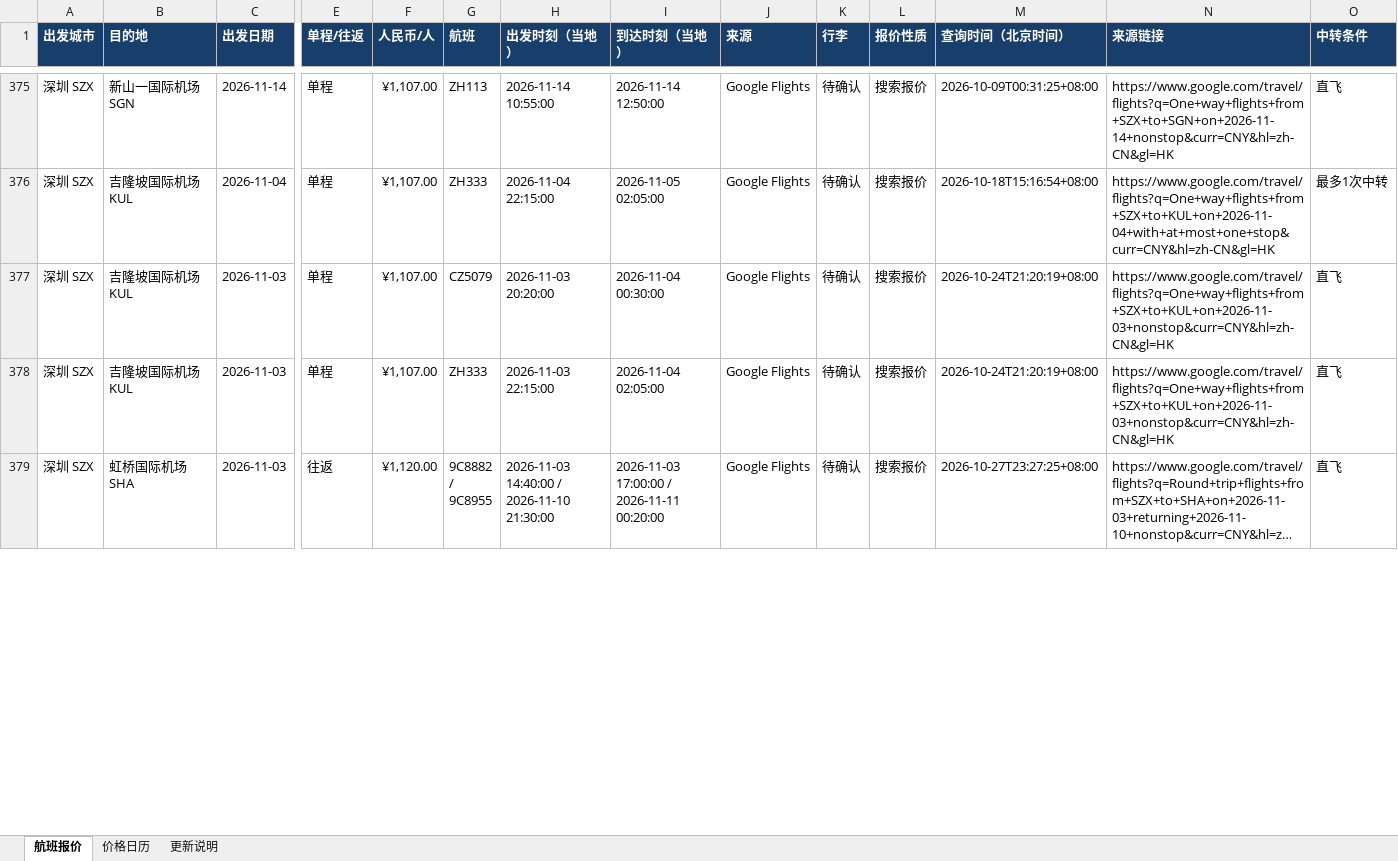
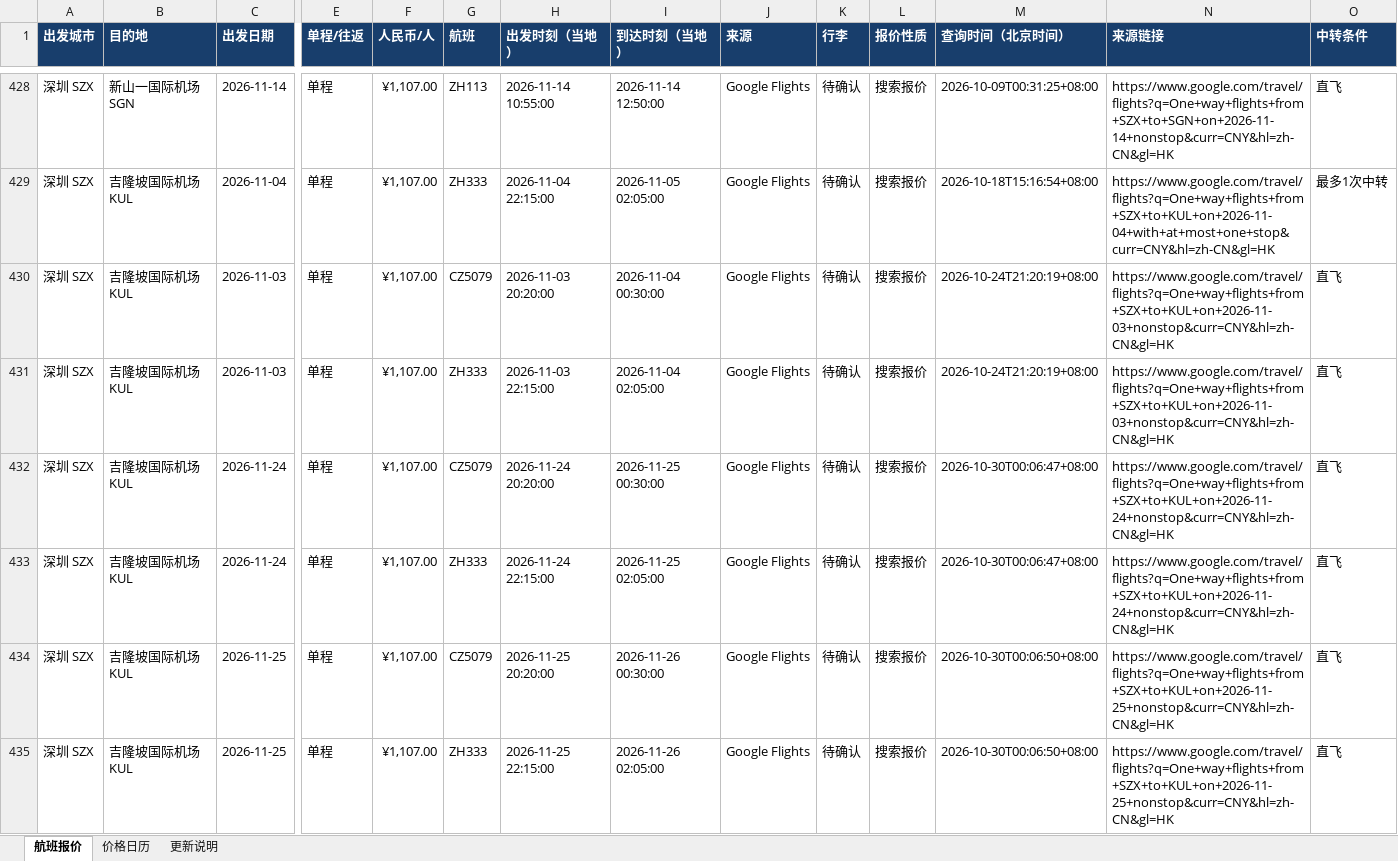
Before and after one commit to alfredzhenyu/flight-fares, an Excel workbook: flights.xlsx, sheet 航班报价, drawn as a sheet; only a part is shown, gaps mark what is left out; the shorter side is filled out with more unchanged rows; long unchanged cells end in …; values as stored, in another font and other column widths than the file's, no borders; table styles not drawn; rows hold the shown columns only; the diff covers the shown part only; the diff names each change by its address in the sheet, - before the commit and + after, or states it on an @@ line.

```diff
--- a/flights.xlsx (sheet 航班报价)
+++ b/flights.xlsx (sheet 航班报价)
+row 432: 深圳 SZX | 吉隆坡国际机场 KUL | 2026-11-24 | 单程 | ¥1,107.00 | CZ5079 | 2026-11-24 20:20:00 | 2026-11-25 00:30:00 | Google Flights | 待确认 | 搜索报价 | 2026-10-30T00:06:47+08:00 | https://www.google.com/travel/flights?q=One+way+flights+from+SZX+to+KUL+on+2026-11-24+nonstop&curr=CNY&hl=zh-CN&gl=HK | 直飞
+row 433: 深圳 SZX | 吉隆坡国际机场 KUL | 2026-11-24 | 单程 | ¥1,107.00 | ZH333 | 2026-11-24 22:15:00 | 2026-11-25 02:05:00 | Google Flights | 待确认 | 搜索报价 | 2026-10-30T00:06:47+08:00 | https://www.google.com/travel/flights?q=One+way+flights+from+SZX+to+KUL+on+2026-11-24+nonstop&curr=CNY&hl=zh-CN&gl=HK | 直飞
+row 434: 深圳 SZX | 吉隆坡国际机场 KUL | 2026-11-25 | 单程 | ¥1,107.00 | CZ5079 | 2026-11-25 20:20:00 | 2026-11-26 00:30:00 | Google Flights | 待确认 | 搜索报价 | 2026-10-30T00:06:50+08:00 | https://www.google.com/travel/flights?q=One+way+flights+from+SZX+to+KUL+on+2026-11-25+nonstop&curr=CNY&hl=zh-CN&gl=HK | 直飞
+row 435: 深圳 SZX | 吉隆坡国际机场 KUL | 2026-11-25 | 单程 | ¥1,107.00 | ZH333 | 2026-11-25 22:15:00 | 2026-11-26 02:05:00 | Google Flights | 待确认 | 搜索报价 | 2026-10-30T00:06:50+08:00 | https://www.google.com/travel/flights?q=One+way+flights+from+SZX+to+KUL+on+2026-11-25+nonstop&curr=CNY&hl=zh-CN&gl=HK | 直飞
```
Also changed, not shown: 84 added rows, 21 removed rows and 38 edited cells elsewhere in this sheet, sheet 价格日历, sheet 更新说明, 1 other file.
